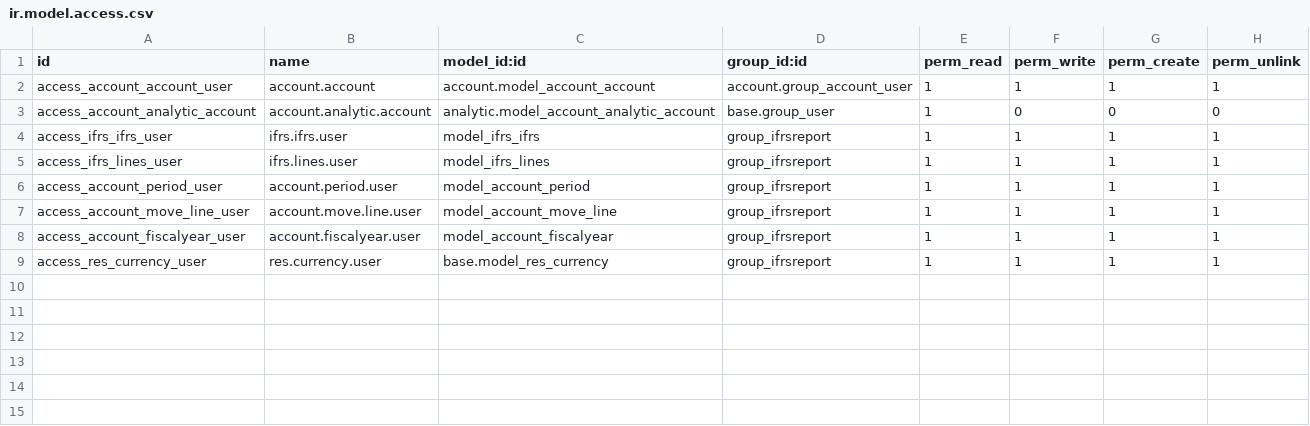
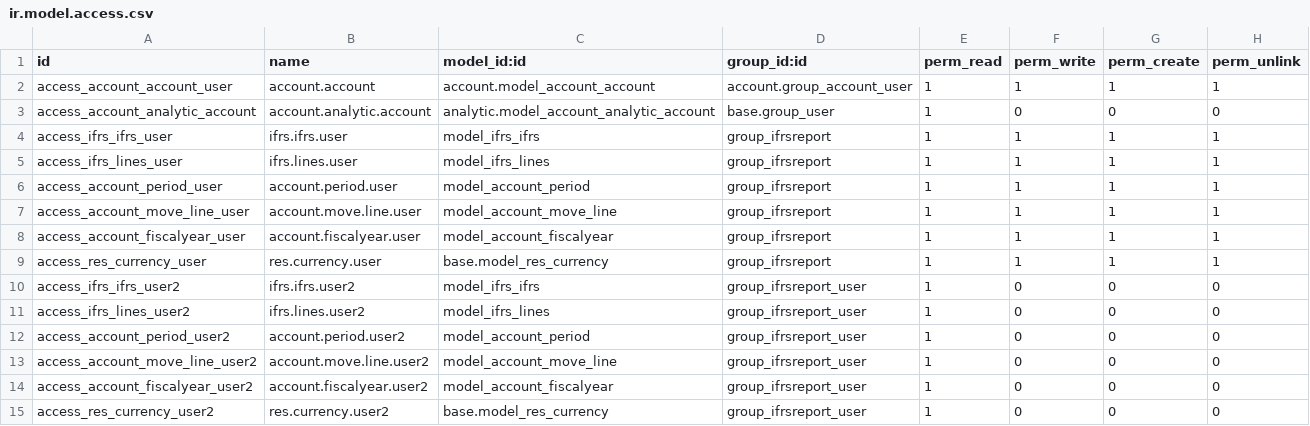
Before and after one commit to Vauxoo/odoo-ifrs, a CSV file: ifrs_report/security/ir.model.access.csv, drawn as a sheet.

Commit message:
[IMP] Added New group to address concern with other users writing into not intended records

```diff
--- a/ifrs_report/security/ir.model.access.csv
+++ b/ifrs_report/security/ir.model.access.csv
@@ -9 +9,7 @@
 "access_res_currency_user","res.currency.user","base.model_res_currency","group_ifrsreport",1,1,1,1
+"access_ifrs_ifrs_user2","ifrs.ifrs.user2","model_ifrs_ifrs","group_ifrsreport_user",1,0,0,0
+"access_ifrs_lines_user2","ifrs.lines.user2","model_ifrs_lines","group_ifrsreport_user",1,0,0,0
+"access_account_period_user2","account.period.user2","model_account_period","group_ifrsreport_user",1,0,0,0
+"access_account_move_line_user"2,"account.move.line.user2","model_account_move_line","group_ifrsreport_user",1,0,0,0
+"access_account_fiscalyear_user"2,"account.fiscalyear.user2","model_account_fiscalyear","group_ifrsreport_user",1,0,0,0
+"access_res_currency_user2","res.currency.user2","base.model_res_currency","group_ifrsreport_user",1,0,0,0
```
Also changed, not shown: 2 other files.
